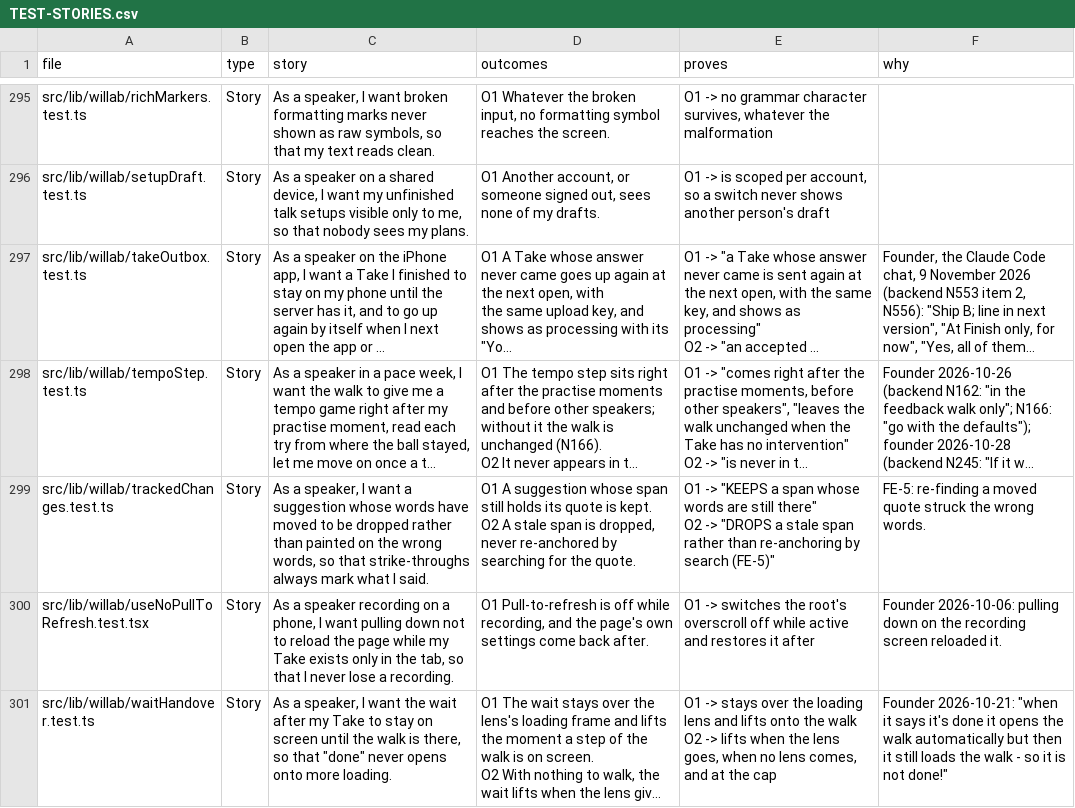
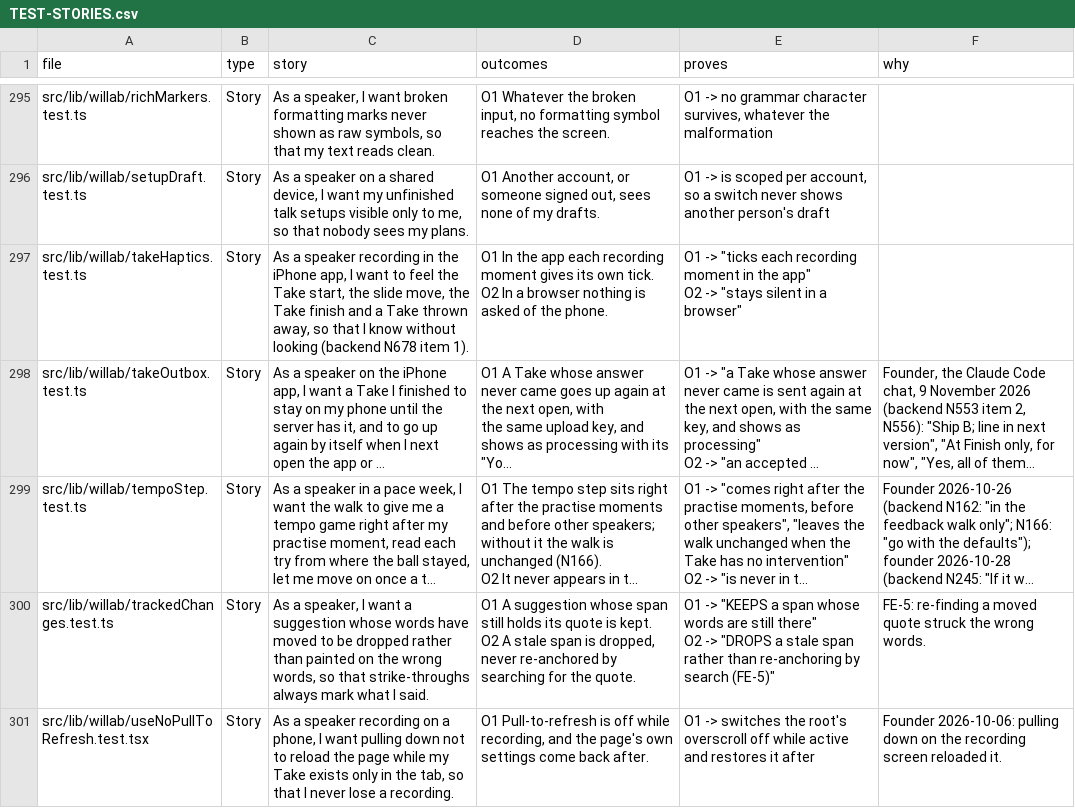
Before and after one commit to wilplus/frontend-cursor, a CSV file: docs/TEST-STORIES.csv, drawn as a sheet; only a part is shown, gaps mark what is left out; the shorter side is filled out with more unchanged rows; long unchanged cells end in …; ↵ is a line break in a cell; the diff names each change by its address in the sheet, - before the commit and + after, or states it on an @@ line.

```diff
--- a/docs/TEST-STORIES.csv
+++ b/docs/TEST-STORIES.csv
+row 297: src/lib/willab/takeHaptics.test.ts | Story | As a speaker recording in the iPhone app, I want to feel the Take start, the slide move, the Take finish and a Take thrown away, so that I know without looking (backend N678 item 1). | O1 In the app each recording moment gives its own tick. ↵ O2 In a browser nothing is asked of the phone. | O1 -> "ticks each recording moment in the app" ↵ O2 -> "stays silent in a browser"
```
Also changed, not shown: 5 other files.
